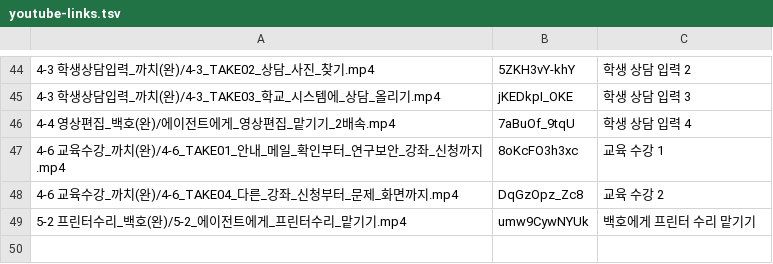
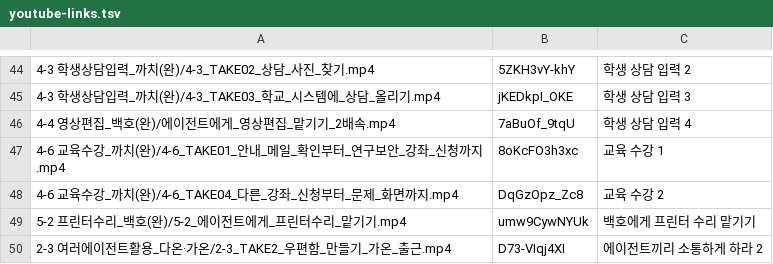
Before and after one commit to guebin/ssu-261026, a TSV file: youtube-links.tsv, drawn as a sheet; only a part is shown, gaps mark what is left out.

```diff
--- a/youtube-links.tsv
+++ b/youtube-links.tsv
@@ -49 +49,2 @@
 5-2 프린터수리_백호(완)/5-2_에이전트에게_프린터수리_맡기기.mp4	umw9CywNYUk	백호에게 프린터 수리 맡기기
+2-3 여러에이전트활용_다온·가온/2-3_TAKE2_우편함_만들기_가온_출근.mp4	D73-VIqj4XI	에이전트끼리 소통하게 하라 2
```
Also changed, not shown: 4 other files.
